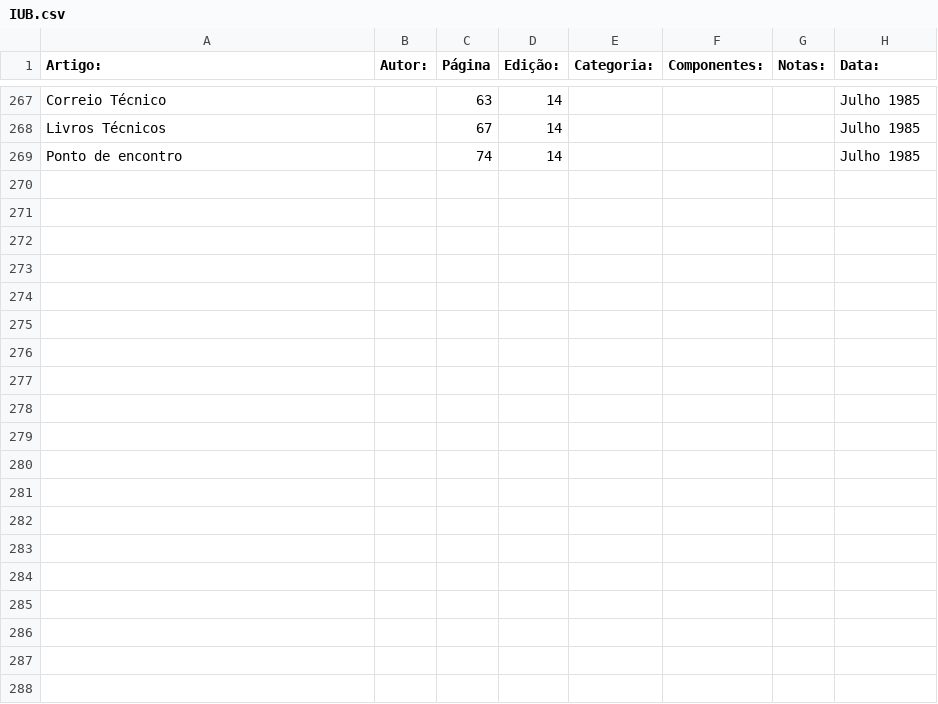
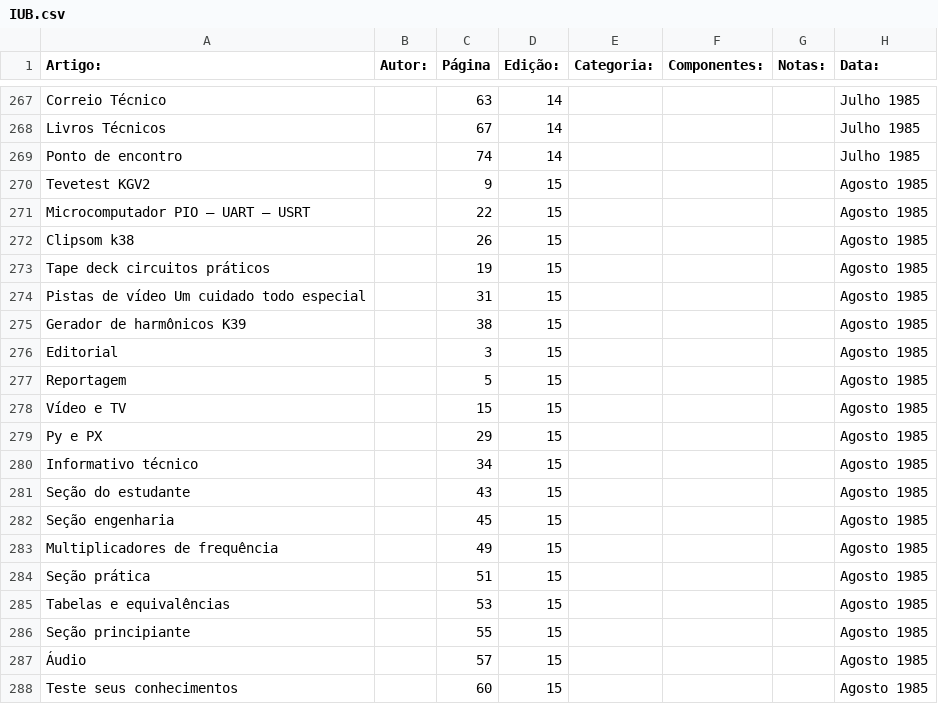
Before and after one commit to Pakequis/Indices_revistas_de_eletronica, a CSV file: Indices/IUB.csv, drawn as a sheet; only a part is shown, gaps mark what is left out; the diff covers the shown part only; the diff names each change by its address in the sheet, - before the commit and + after, or states it on an @@ line.

```diff
--- a/Indices/IUB.csv
+++ b/Indices/IUB.csv
+row 270: Tevetest KGV2 |  | 9 | 15 |  |  |  | Agosto 1985
+row 271: Microcomputador PIO – UART – USRT |  | 22 | 15 |  |  |  | Agosto 1985
+row 272: Clipsom k38 |  | 26 | 15 |  |  |  | Agosto 1985
+row 273: Tape deck circuitos práticos |  | 19 | 15 |  |  |  | Agosto 1985
+row 274: Pistas de vídeo Um cuidado todo especial |  | 31 | 15 |  |  |  | Agosto 1985
+row 275: Gerador de harmônicos K39 |  | 38 | 15 |  |  |  | Agosto 1985
+row 276: Editorial |  | 3 | 15 |  |  |  | Agosto 1985
+row 277: Reportagem |  | 5 | 15 |  |  |  | Agosto 1985
+row 278: Vídeo e TV |  | 15 | 15 |  |  |  | Agosto 1985
+row 279: Py e PX |  | 29 | 15 |  |  |  | Agosto 1985
+row 280: Informativo técnico |  | 34 | 15 |  |  |  | Agosto 1985
+row 281: Seção do estudante |  | 43 | 15 |  |  |  | Agosto 1985
+row 282: Seção engenharia |  | 45 | 15 |  |  |  | Agosto 1985
+row 283: Multiplicadores de frequência |  | 49 | 15 |  |  |  | Agosto 1985
+row 284: Seção prática |  | 51 | 15 |  |  |  | Agosto 1985
+row 285: Tabelas e equivalências |  | 53 | 15 |  |  |  | Agosto 1985
+row 286: Seção principiante |  | 55 | 15 |  |  |  | Agosto 1985
+row 287: Áudio |  | 57 | 15 |  |  |  | Agosto 1985
+row 288: Teste seus conhecimentos |  | 60 | 15 |  |  |  | Agosto 1985
```
Also changed, not shown: 28 added rows elsewhere in this file, 1 other file.
